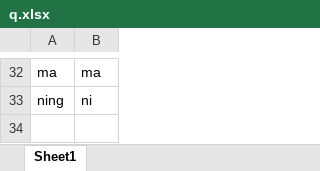
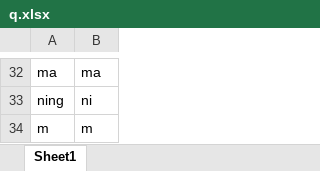
Before and after one commit to My-name-is-Jamshidbek/translator_project, an Excel workbook: translator_app/q.xlsx, sheet Sheet1, drawn as a sheet; only a part is shown, gaps mark what is left out; values as stored, in another font and other column widths than the file's, no borders; the diff names each change by its address in the sheet, - before the commit and + after, or states it on an @@ line.

Commit message:
fix

```diff
--- a/translator_app/q.xlsx (sheet Sheet1)
+++ b/translator_app/q.xlsx (sheet Sheet1)
+row 34: m | m
```
